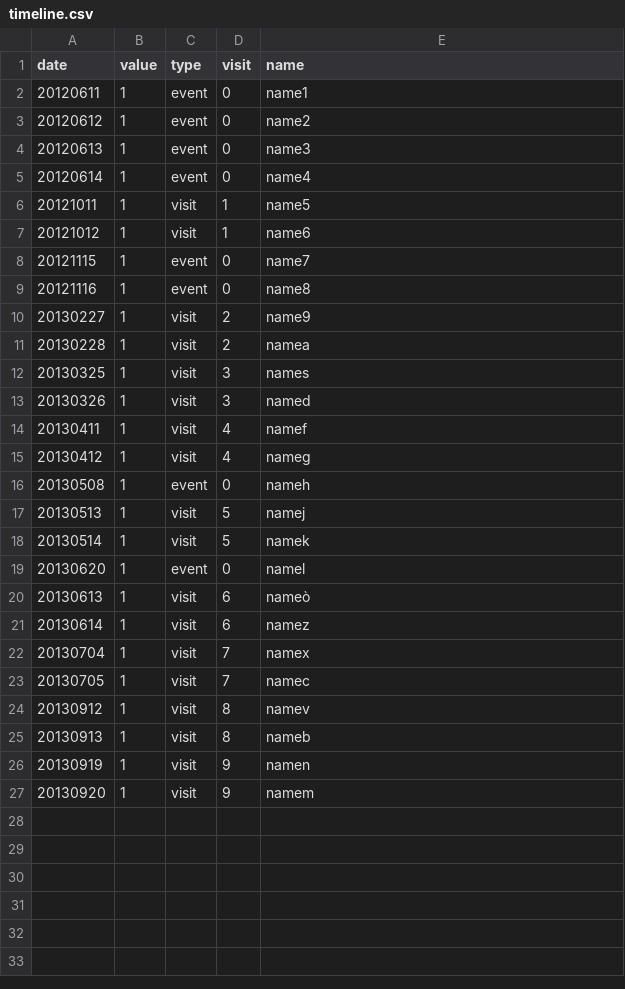
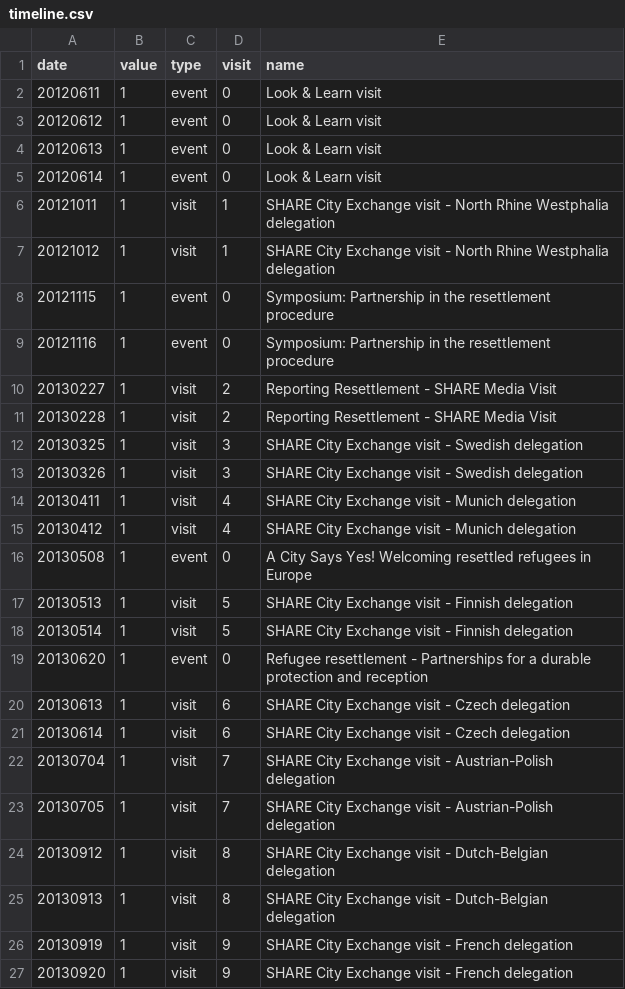
Before and after one commit to tttp/shareviz, a CSV file: timeline.csv, drawn as a sheet; the diff names each change by its address in the sheet, - before the commit and + after, or states it on an @@ line.

Commit message:
added events nodes on map, done some style edits, fixed error with first visit flows not showing properly

```diff
--- a/timeline.csv
+++ b/timeline.csv
-E2 (name): name1
+E2 (name): Look & Learn visit
-E3 (name): name2
+E3 (name): Look & Learn visit
-E4 (name): name3
+E4 (name): Look & Learn visit
-E5 (name): name4
+E5 (name): Look & Learn visit
-E6 (name): name5
+E6 (name): SHARE City Exchange visit - North Rhine Westphalia delegation
-E7 (name): name6
+E7 (name): SHARE City Exchange visit - North Rhine Westphalia delegation
-E8 (name): name7
+E8 (name): Symposium: Partnership in the resettlement procedure
-E9 (name): name8
+E9 (name): Symposium: Partnership in the resettlement procedure
-E10 (name): name9
+E10 (name): Reporting Resettlement - SHARE Media Visit
-E11 (name): namea
+E11 (name): Reporting Resettlement - SHARE Media Visit
-E12 (name): names
+E12 (name): SHARE City Exchange visit - Swedish delegation
-E13 (name): named
+E13 (name): SHARE City Exchange visit - Swedish delegation
-E14 (name): namef
+E14 (name): SHARE City Exchange visit - Munich delegation
-E15 (name): nameg
+E15 (name): SHARE City Exchange visit - Munich delegation
-E16 (name): nameh
+E16 (name): A City Says Yes! Welcoming resettled refugees in Europe
-E17 (name): namej
+E17 (name): SHARE City Exchange visit - Finnish delegation
-E18 (name): namek
+E18 (name): SHARE City Exchange visit - Finnish delegation
-E19 (name): namel
+E19 (name): Refugee resettlement - Partnerships for a durable protection and reception
-E20 (name): nameò
+E20 (name): SHARE City Exchange visit - Czech delegation
-E21 (name): namez
+E21 (name): SHARE City Exchange visit - Czech delegation
-E22 (name): namex
+E22 (name): SHARE City Exchange visit - Austrian-Polish delegation
-E23 (name): namec
+E23 (name): SHARE City Exchange visit - Austrian-Polish delegation
-E24 (name): namev
+E24 (name): SHARE City Exchange visit - Dutch-Belgian delegation
-E25 (name): nameb
+E25 (name): SHARE City Exchange visit - Dutch-Belgian delegation
-E26 (name): namen
+E26 (name): SHARE City Exchange visit - French delegation
-E27 (name): namem
+E27 (name): SHARE City Exchange visit - French delegation
```
Also changed, not shown: flows.csv, 3 other files.
